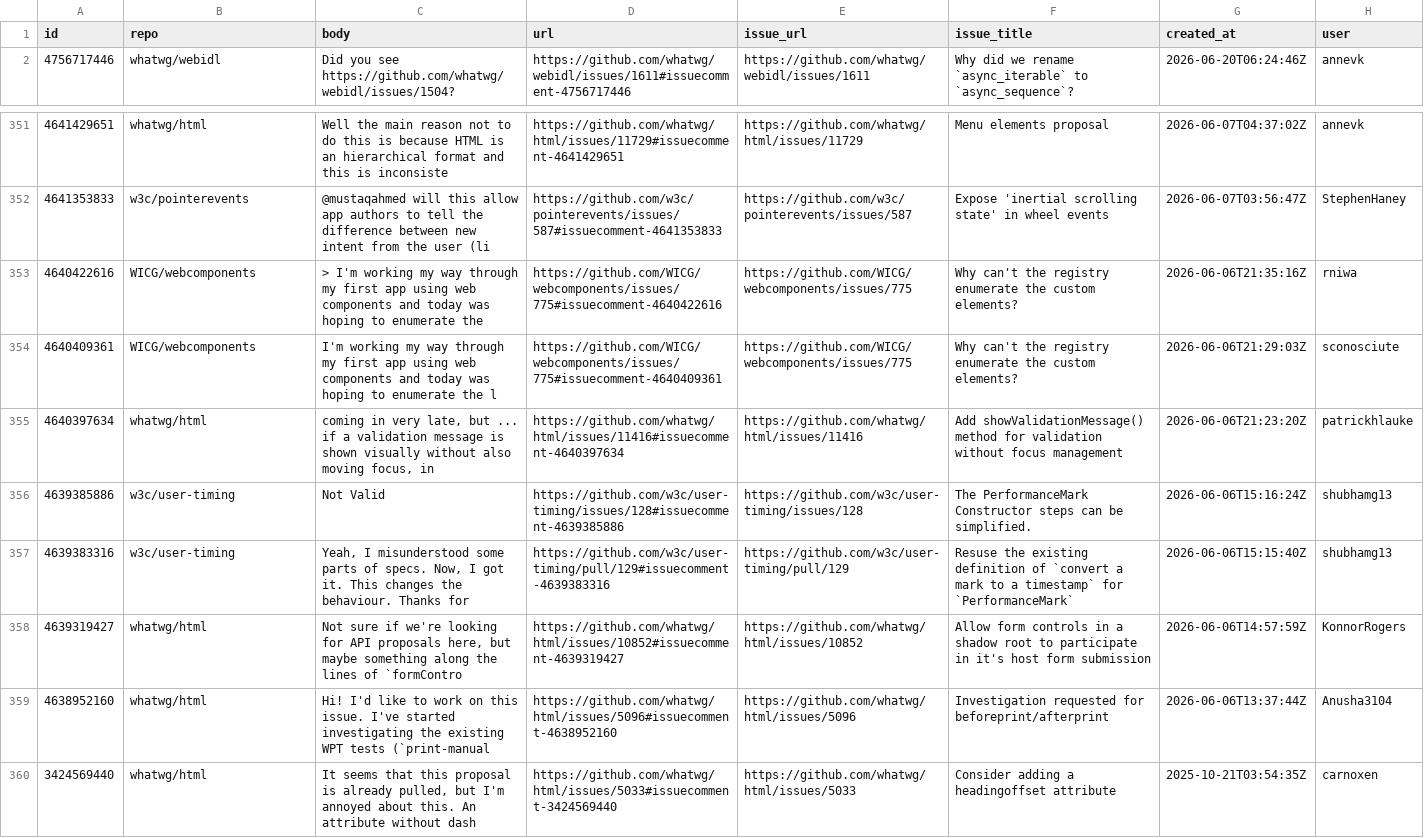
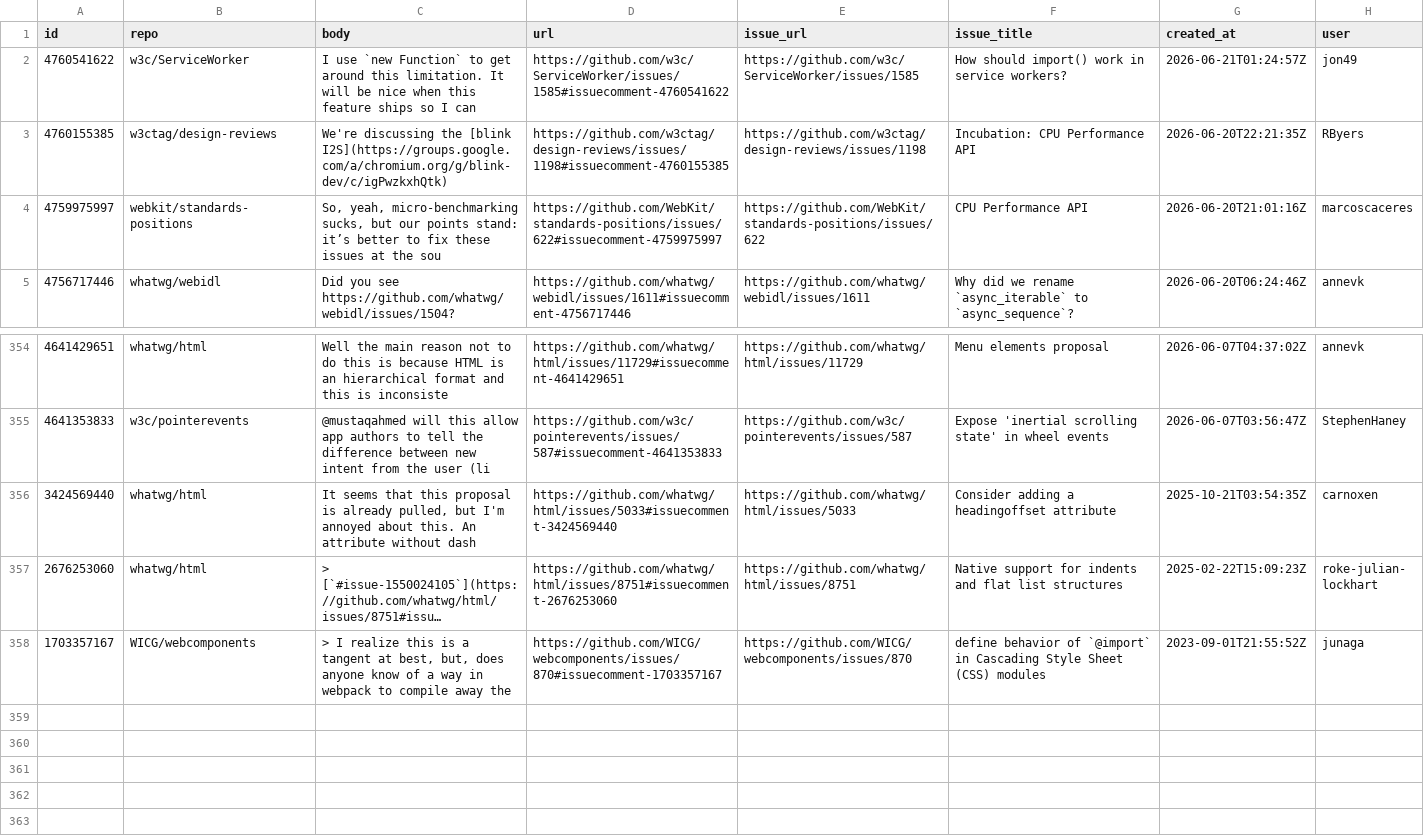
Before and after one commit to hsinyi/compat-utils, a CSV file: output/all-comments.csv, drawn as a sheet; only a part is shown, gaps mark what is left out; the shorter side is filled out with more unchanged rows; long unchanged cells end in ….

```diff
--- a/output/all-comments.csv
+++ b/output/all-comments.csv
@@ -1,2 +1,5 @@
 id,repo,body,url,issue_url,issue_title,created_at,user
+4760541622,w3c/ServiceWorker,I use `new Function` to get around this limitation. It will be nice when this feature ships so I can,https://github.com/w3c/ServiceWorker/issues/1585#issuecomment-4760541622,https://github.com/w3c/ServiceWorker/issues/1585,How should import() work in service workers?,2026-06-21T01:24:57Z,jon49
+4760155385,w3ctag/design-reviews,We're discussing the [blink I2S](https://groups.google.com/a/chromium.org/g/blink-dev/c/igPwzkxhQtk),https://github.com/w3ctag/design-reviews/issues/1198#issuecomment-4760155385,https://github.com/w3ctag/design-reviews/issues/1198,Incubation: CPU Performance API,2026-06-20T22:21:35Z,RByers
+4759975997,webkit/standards-positions,"So, yeah, micro-benchmarking sucks, but our points stand: it’s better to fix these issues at the sou",https://github.com/WebKit/standards-positions/issues/622#issuecomment-4759975997,https://github.com/WebKit/standards-positions/issues/622,CPU Performance API,2026-06-20T21:01:16Z,marcoscaceres
 4756717446,whatwg/webidl,Did you see https://github.com/whatwg/webidl/issues/1504?,https://github.com/whatwg/webidl/issues/1611#issuecomment-4756717446,https://github.com/whatwg/webidl/issues/1611,Why did we rename `async_iterable` to `async_sequence`?,2026-06-20T06:24:46Z,annevk
@@ -352,9 +355,2 @@ id,repo,body,url,issue_url,issue_title,created_at,user
 4641353833,w3c/pointerevents,@mustaqahmed will this allow app authors to tell the difference between new intent from the user (li,https://github.com/w3c/pointerevents/issues/587#issuecomment-4641353833,https://github.com/w3c/pointerevents/issues/587,Expose 'inertial scrolling state' in wheel events,2026-06-07T03:56:47Z,StephenHaney
-4640422616,WICG/webcomponents,> I'm working my way through my first app using web components and today was hoping to enumerate the,https://github.com/WICG/webcomponents/issues/775#issuecomment-4640422616,https://github.com/WICG/webcomponents/issues/775,Why can't the registry enumerate the custom elements?,2026-06-06T21:35:16Z,rniwa
-4640409361,WICG/webcomponents,I'm working my way through my first app using web components and today was hoping to enumerate the l,https://github.com/WICG/webcomponents/issues/775#issuecomment-4640409361,https://github.com/WICG/webcomponents/issues/775,Why can't the registry enumerate the custom elements?,2026-06-06T21:29:03Z,sconosciute
-4640397634,whatwg/html,"coming in very late, but ... if a validation message is shown visually without also moving focus, in",https://github.com/whatwg/html/issues/11416#issuecomment-4640397634,https://github.com/whatwg/html/issues/11416,Add showValidationMessage() method for validation without focus management,2026-06-06T21:23:20Z,patrickhlauke
-4639385886,w3c/user-timing,Not Valid,https://github.com/w3c/user-timing/issues/128#issuecomment-4639385886,https://github.com/w3c/user-timing/issues/128,The PerformanceMark Constructor steps can be simplified.,2026-06-06T15:16:24Z,shubhamg13
-4639383316,w3c/user-timing,"Yeah, I misunderstood some parts of specs.  Now, I got it. This changes the behaviour. Thanks for ",https://github.com/w3c/user-timing/pull/129#issuecomment-4639383316,https://github.com/w3c/user-timing/pull/129,Resuse the existing definition of `convert a mark to a timestamp` for `PerformanceMark`,2026-06-06T15:15:40Z,shubhamg13
-4639319427,whatwg/html,"Not sure if we're looking for API proposals here, but maybe something along the lines of `formContro",https://github.com/whatwg/html/issues/10852#issuecomment-4639319427,https://github.com/whatwg/html/issues/10852,Allow form controls in a shadow root to participate in it's host form submission,2026-06-06T14:57:59Z,KonnorRogers
-4638952160,whatwg/html,Hi! I'd like to work on this issue. I've started investigating the existing WPT tests (`print-manual,https://github.com/whatwg/html/issues/5096#issuecomment-4638952160,https://github.com/whatwg/html/issues/5096,Investigation requested for beforeprint/afterprint,2026-06-06T13:37:44Z,Anusha3104
 3424569440,whatwg/html,"It seems that this proposal is already pulled, but I'm annoyed about this. An attribute without dash",https://github.com/whatwg/html/issues/5033#issuecomment-3424569440,https://github.com/whatwg/html/issues/5033,Consider adding a headingoffset attribute,2025-10-21T03:54:35Z,carnoxen
```
Also changed, not shown: output/mozilla-standards-positions.csv, output/w3c-ServiceWorker.csv, 4 other files.
